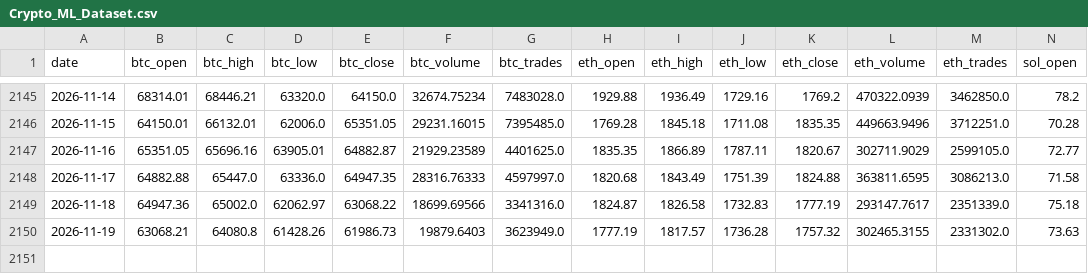
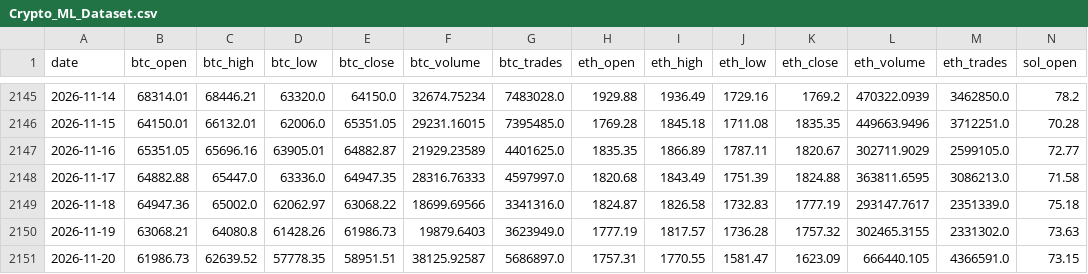
Before and after one commit to shannonj06/crypto-ml-platform, a CSV file: Database/Crypto_ML_Dataset.csv, drawn as a sheet; only a part is shown, gaps mark what is left out; rows hold the shown columns only; the diff names each change by its address in the sheet, - before the commit and + after, or states it on an @@ line.

```diff
--- a/Database/Crypto_ML_Dataset.csv
+++ b/Database/Crypto_ML_Dataset.csv
+row 2151: 2026-11-20 | 61986.73 | 62639.52 | 57778.35 | 58951.51 | 38125.92587 | 5686897.0 | 1757.31 | 1770.55 | 1581.47 | 1623.09 | 666440.105 | 4366591.0 | 73.15
```
